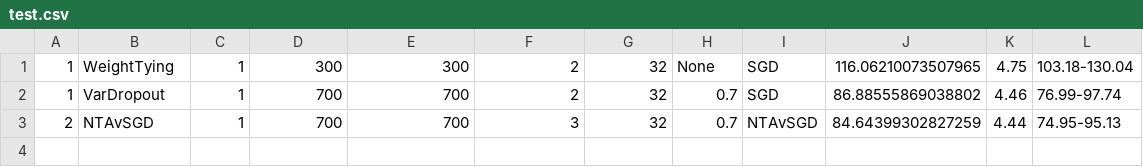
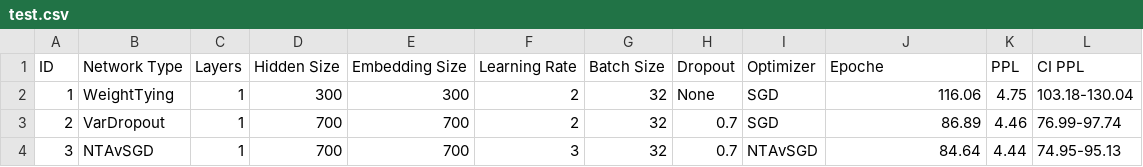
Before and after one commit to matteogrisenti/NLU-Projects, a CSV file: LM/B/results/test.csv, drawn as a sheet.

```diff
--- a/LM/B/results/test.csv
+++ b/LM/B/results/test.csv
@@ -1,3 +1,4 @@
-1,WeightTying,1,300,300,2,32,None,SGD,116.06210073507965,4.75,103.18-130.04
-1,VarDropout,1,700,700,2,32,0.7,SGD,86.88555869038802,4.46,76.99-97.74
-2,NTAvSGD,1,700,700,3,32,0.7,NTAvSGD,84.64399302827259,4.44,74.95-95.13
+ID,Network Type,Layers,Hidden Size,Embedding Size,Learning Rate,Batch Size,Dropout,Optimizer,Epoche,PPL, CI PPL
+1,WeightTying,1,300,300,2,32,None,SGD,116.06,4.75,103.18-130.04
+2,VarDropout,1,700,700,2,32,0.7,SGD,86.89,4.46,76.99-97.74
+3,NTAvSGD,1,700,700,3,32,0.7,NTAvSGD,84.64,4.44,74.95-95.13
```
Also changed, not shown: LM/A/results/dev.csv, 22 other files.
